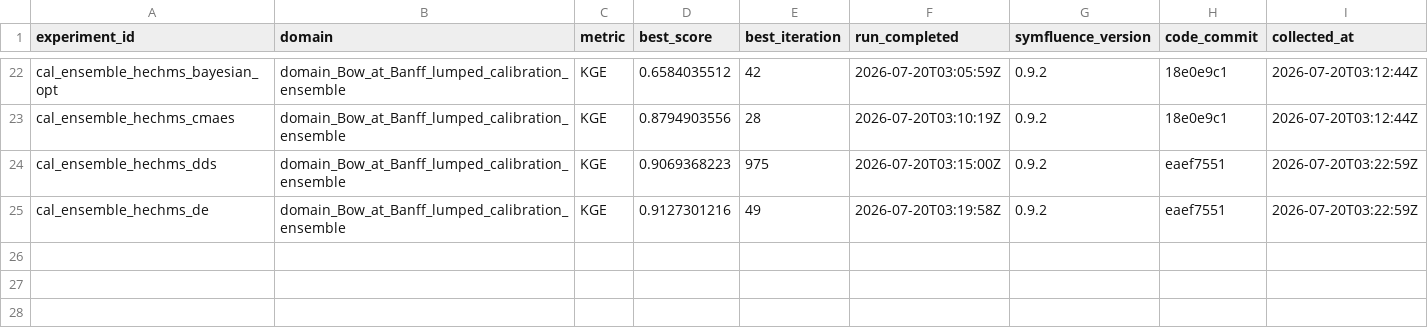
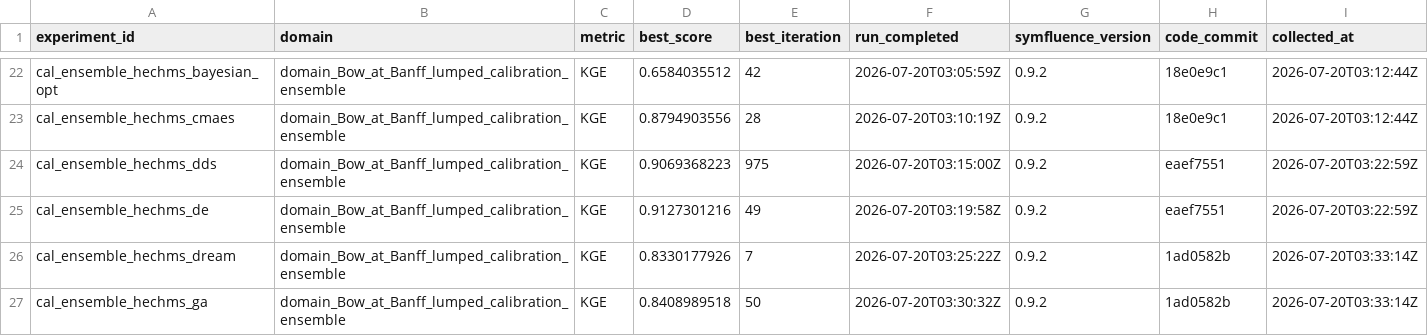
Before and after one commit to DarriEy/SYMFLUENCE, a CSV file: examples/paper_case_studies/repro_status/metrics_native_windows.csv, drawn as a sheet; only a part is shown, gaps mark what is left out; the diff names each change by its address in the sheet, - before the commit and + after, or states it on an @@ line.

```diff
--- a/examples/paper_case_studies/repro_status/metrics_native_windows.csv
+++ b/examples/paper_case_studies/repro_status/metrics_native_windows.csv
+row 26: cal_ensemble_hechms_dream | domain_Bow_at_Banff_lumped_calibration_ensemble | KGE | 0.8330177926 | 7 | 2026-07-20T03:25:22Z | 0.9.2 | 1ad0582b | 2026-07-20T03:33:14Z
+row 27: cal_ensemble_hechms_ga | domain_Bow_at_Banff_lumped_calibration_ensemble | KGE | 0.8408989518 | 50 | 2026-07-20T03:30:32Z | 0.9.2 | 1ad0582b | 2026-07-20T03:33:14Z
```
Also changed, not shown: examples/paper_case_studies/repro_status/comparison.csv.
